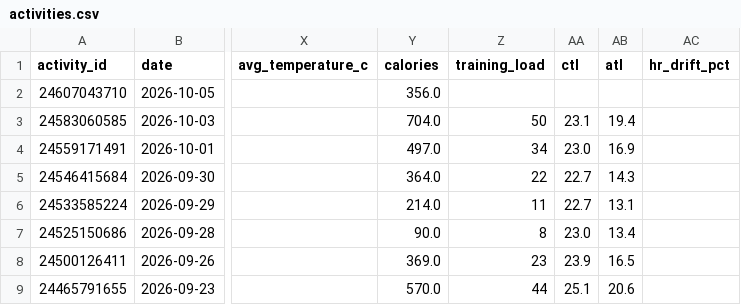
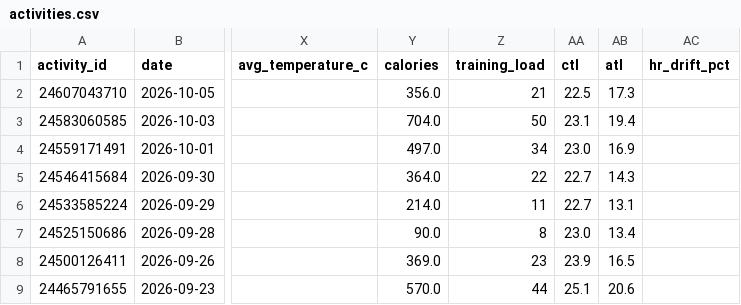
Before and after one commit to hutcheew/health-dashboard, a CSV file: activities.csv, drawn as a sheet; only a part is shown, gaps mark what is left out; the diff names each change by its address in the sheet, - before the commit and + after, or states it on an @@ line.

```diff
--- a/activities.csv
+++ b/activities.csv
-Z2 (training_load): (empty)
+Z2 (training_load): 21
-AA2 (ctl): (empty)
+AA2 (ctl): 22.5
-AB2 (atl): (empty)
+AB2 (atl): 17.3
```
Also changed, not shown: pain_log.csv, 3 other files.
